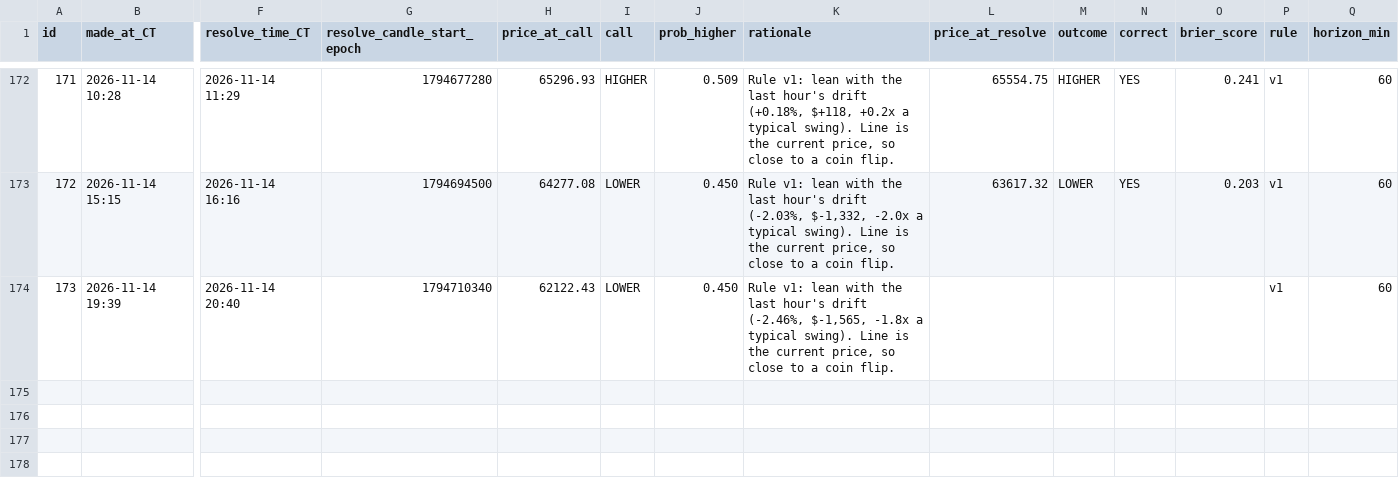
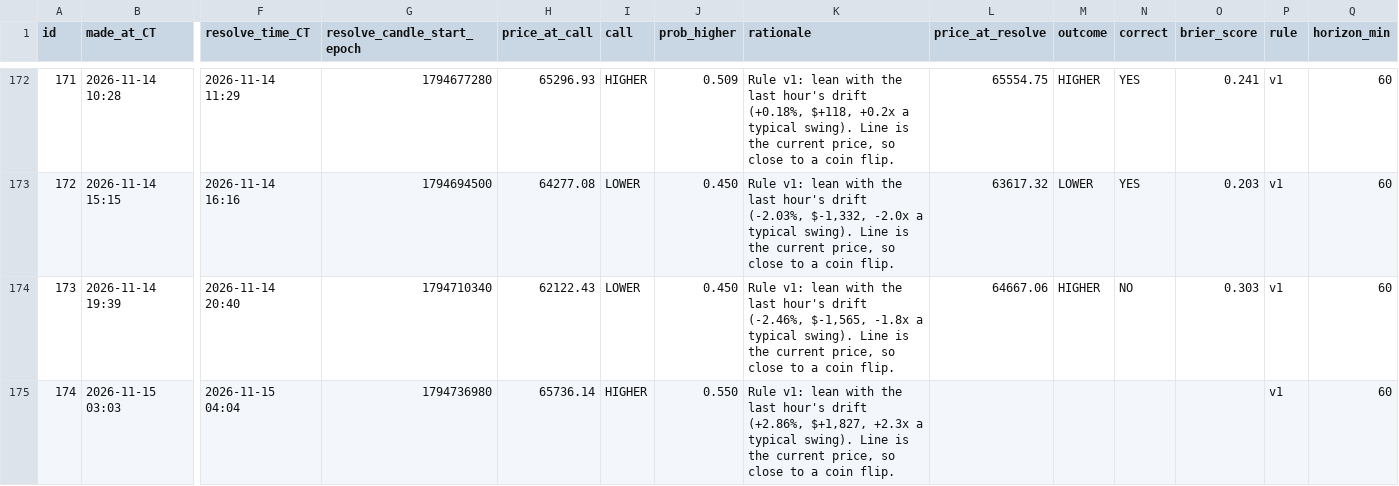
Before and after one commit to neno101/btc-calls, a CSV file: predictions.csv, drawn as a sheet; only a part is shown, gaps mark what is left out; rows hold the shown columns only; the diff names each change by its address in the sheet, - before the commit and + after, or states it on an @@ line.

Commit message:
calls 2026-11-15T09:03:33Z

```diff
--- a/predictions.csv
+++ b/predictions.csv
-L174 (price_at_resolve): (empty)
+L174 (price_at_resolve): 64667.06
-M174 (outcome): (empty)
+M174 (outcome): HIGHER
-N174 (correct): (empty)
+N174 (correct): NO
-O174 (brier_score): (empty)
+O174 (brier_score): 0.303
+row 175: 174 | 2026-11-15 03:03 | 2026-11-15 04:04 | 1794736980 | 65736.14 | HIGHER | 0.550 | Rule v1: lean with the last hour's drift (+2.86%, $+1,827, +2.3x a typical swing). Line is the current price, so close to a coin flip. |  |  |  |  | v1 | 60
```
Also changed, not shown: 2 other files.
